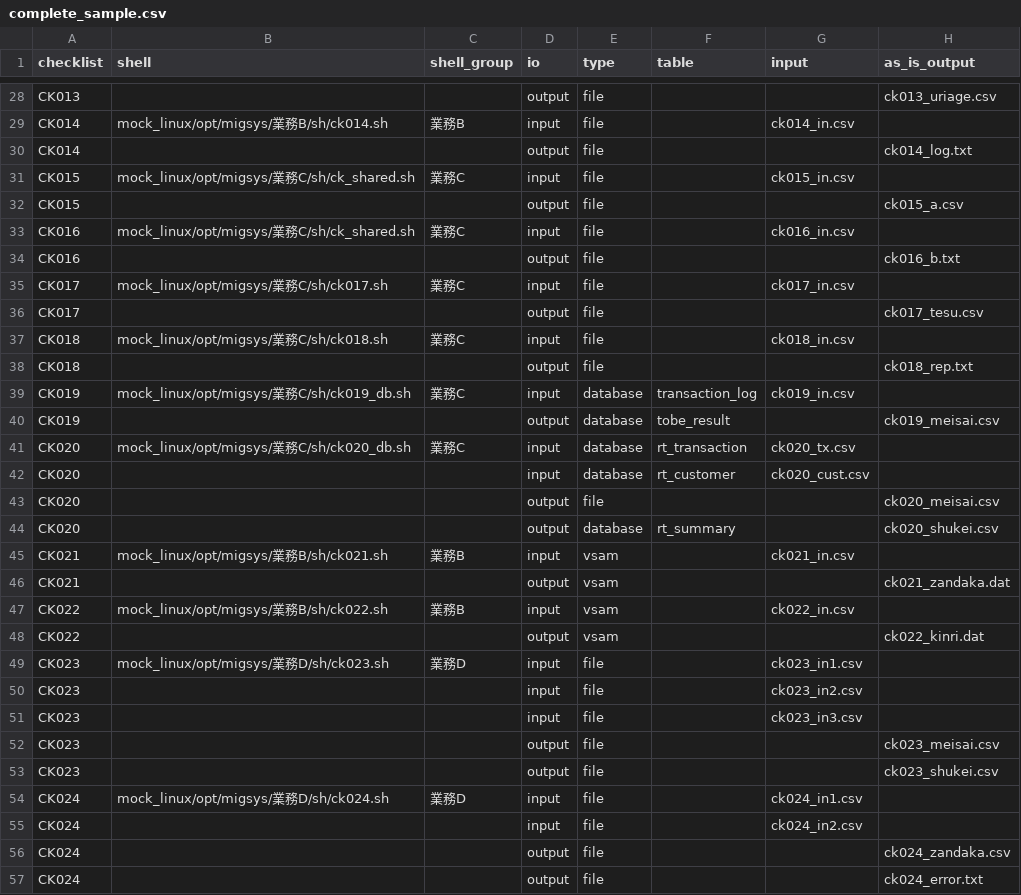
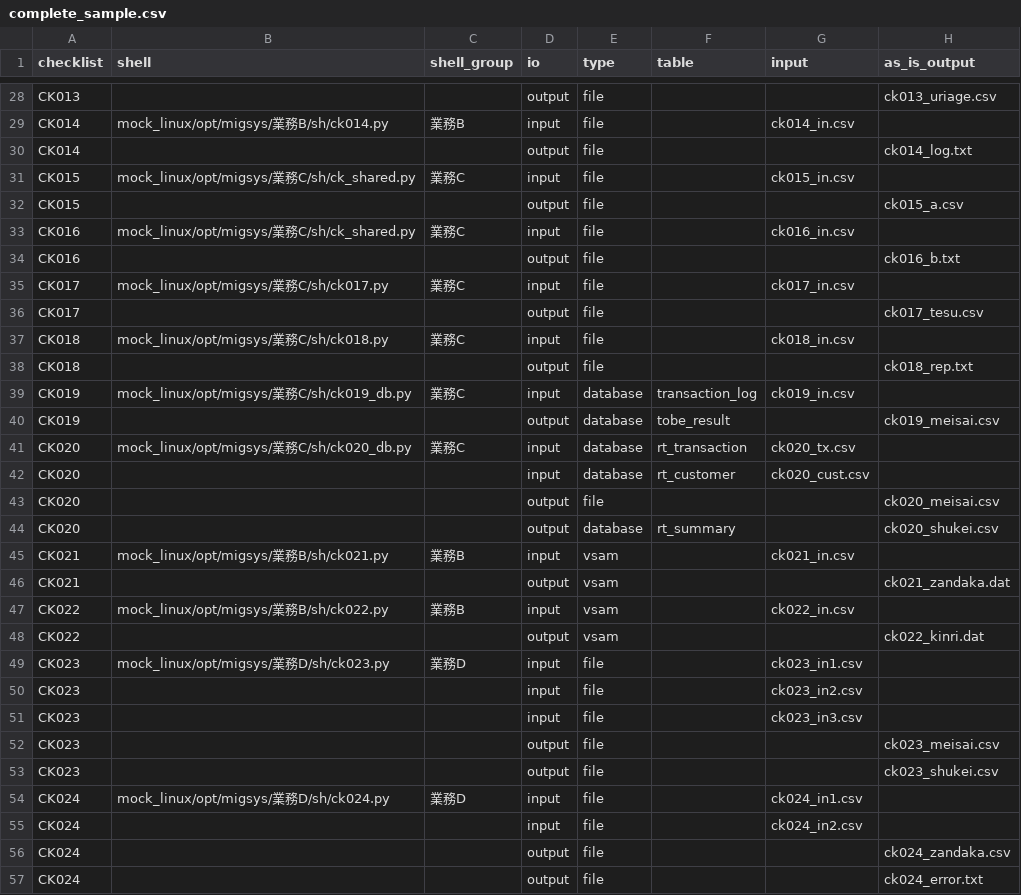
Before and after one commit to kyh0815/DataComparator, a CSV file: samples/complete/complete_sample.csv, drawn as a sheet; only a part is shown, gaps mark what is left out; the diff covers the shown part only; the diff names each change by its address in the sheet, - before the commit and + after, or states it on an @@ line.

```diff
--- a/samples/complete/complete_sample.csv
+++ b/samples/complete/complete_sample.csv
-B29 (shell): mock_linux/opt/migsys/業務B/sh/ck014.sh
+B29 (shell): mock_linux/opt/migsys/業務B/sh/ck014.py
-B31 (shell): mock_linux/opt/migsys/業務C/sh/ck_shared.sh
+B31 (shell): mock_linux/opt/migsys/業務C/sh/ck_shared.py
-B33 (shell): mock_linux/opt/migsys/業務C/sh/ck_shared.sh
+B33 (shell): mock_linux/opt/migsys/業務C/sh/ck_shared.py
-B35 (shell): mock_linux/opt/migsys/業務C/sh/ck017.sh
+B35 (shell): mock_linux/opt/migsys/業務C/sh/ck017.py
-B37 (shell): mock_linux/opt/migsys/業務C/sh/ck018.sh
+B37 (shell): mock_linux/opt/migsys/業務C/sh/ck018.py
-B39 (shell): mock_linux/opt/migsys/業務C/sh/ck019_db.sh
+B39 (shell): mock_linux/opt/migsys/業務C/sh/ck019_db.py
-B41 (shell): mock_linux/opt/migsys/業務C/sh/ck020_db.sh
+B41 (shell): mock_linux/opt/migsys/業務C/sh/ck020_db.py
-B45 (shell): mock_linux/opt/migsys/業務B/sh/ck021.sh
+B45 (shell): mock_linux/opt/migsys/業務B/sh/ck021.py
-B47 (shell): mock_linux/opt/migsys/業務B/sh/ck022.sh
+B47 (shell): mock_linux/opt/migsys/業務B/sh/ck022.py
-B49 (shell): mock_linux/opt/migsys/業務D/sh/ck023.sh
+B49 (shell): mock_linux/opt/migsys/業務D/sh/ck023.py
-B54 (shell): mock_linux/opt/migsys/業務D/sh/ck024.sh
+B54 (shell): mock_linux/opt/migsys/業務D/sh/ck024.py
```
Also changed, not shown: 13 edited cells elsewhere in this file, 50 other files.
